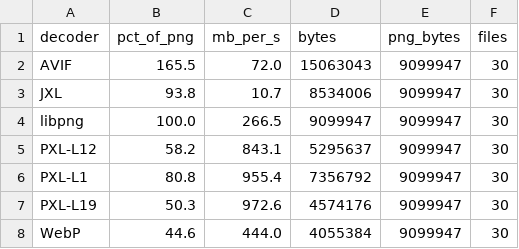
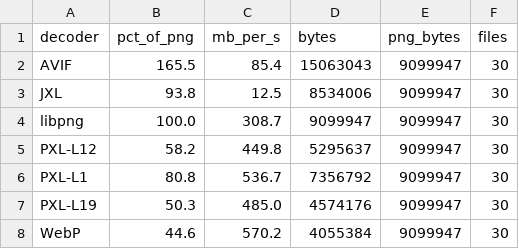
Before and after one commit to LicaRedMoth/PNG-XL, a TSV file: bench/data/formats_synthetic.tsv, drawn as a sheet.

```diff
--- a/bench/data/formats_synthetic.tsv
+++ b/bench/data/formats_synthetic.tsv
@@ -1,8 +1,8 @@
 decoder	pct_of_png	mb_per_s	bytes	png_bytes	files
-AVIF	165.5	72.0	15063043	9099947	30
-JXL	93.8	10.7	8534006	9099947	30
-libpng	100.0	266.5	9099947	9099947	30
-PXL-L12	58.2	843.1	5295637	9099947	30
-PXL-L1	80.8	955.4	7356792	9099947	30
-PXL-L19	50.3	972.6	4574176	9099947	30
-WebP	44.6	444.0	4055384	9099947	30
+AVIF	165.5	85.4	15063043	9099947	30
+JXL	93.8	12.5	8534006	9099947	30
+libpng	100.0	308.7	9099947	9099947	30
+PXL-L12	58.2	449.8	5295637	9099947	30
+PXL-L1	80.8	536.7	7356792	9099947	30
+PXL-L19	50.3	485.0	4574176	9099947	30
+WebP	44.6	570.2	4055384	9099947	30
```
Also changed, not shown: bench/data/formats_photographic.tsv, 18 other files.
